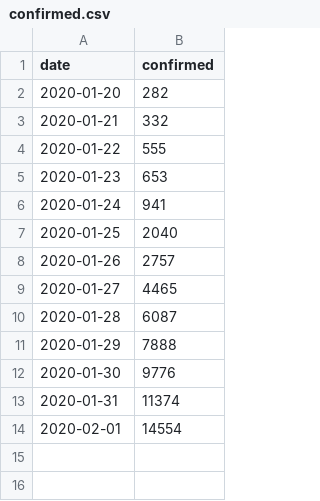
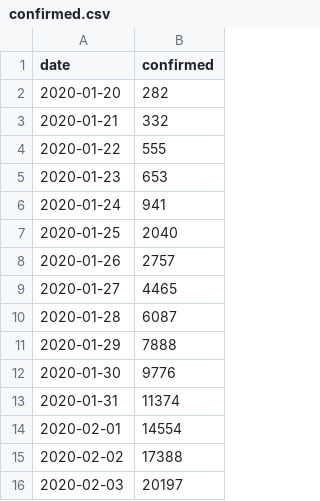
Before and after one commit to escudero/coronavirus, a CSV file: model/input/confirmed.csv, drawn as a sheet.

Commit message:
Updating data

```diff
--- a/model/input/confirmed.csv
+++ b/model/input/confirmed.csv
@@ -14 +14,3 @@ date;confirmed
 2020-02-01;14554
+2020-02-02;17388
+2020-02-03;20197
```
Also changed, not shown: 1 other file.
